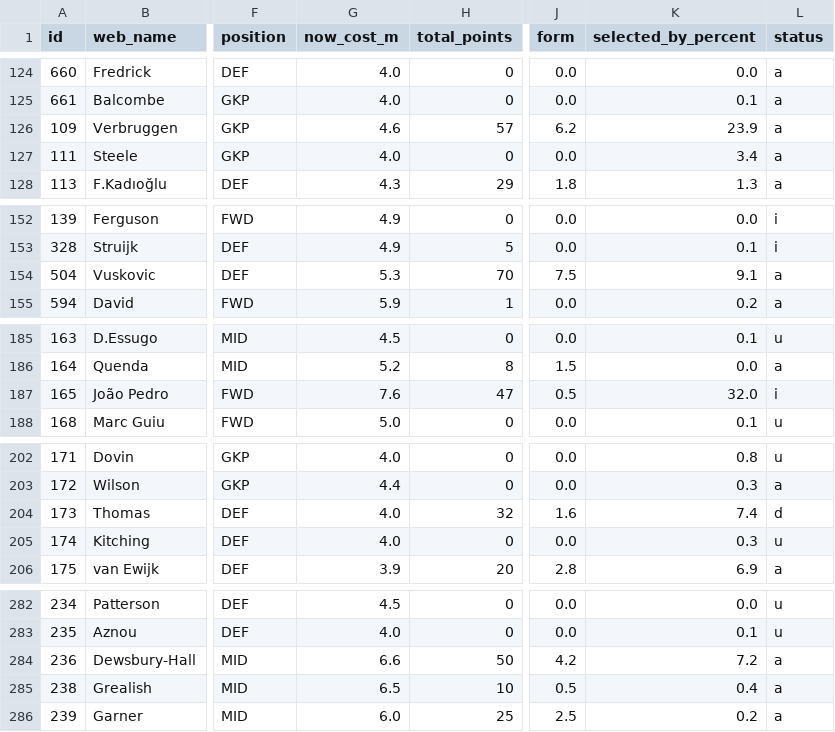
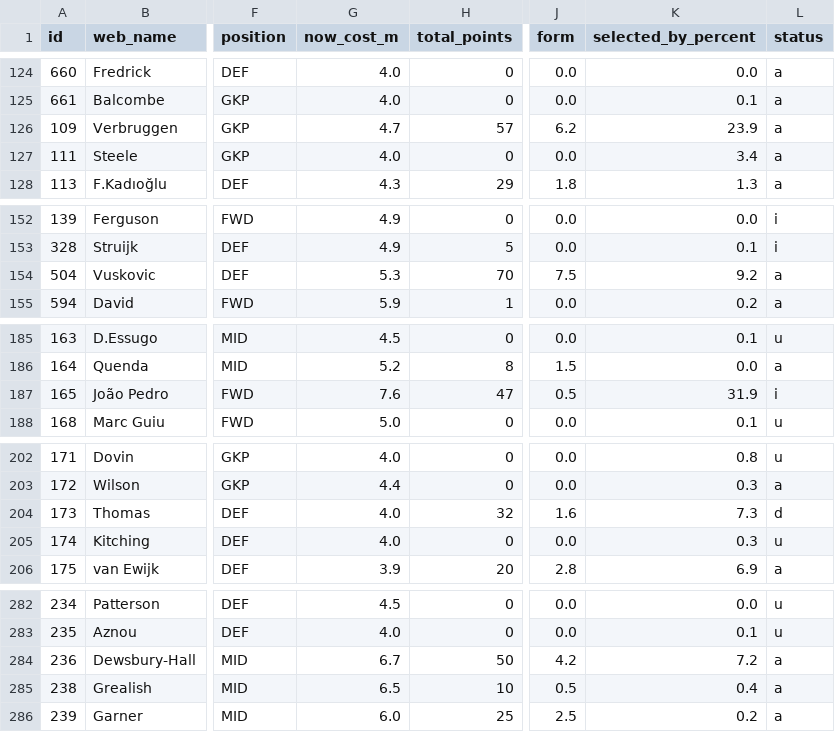
Before and after one commit to vagabondsscrapbook/fpl_data, a CSV file: players.csv, drawn as a sheet; only a part is shown, gaps mark what is left out; the diff covers the shown part only; the diff names each change by its address in the sheet, - before the commit and + after, or states it on an @@ line.

```diff
--- a/players.csv
+++ b/players.csv
-G126 (now_cost_m): 4.6
+G126 (now_cost_m): 4.7
-K154 (selected_by_percent): 9.1
+K154 (selected_by_percent): 9.2
-K187 (selected_by_percent): 32.0
+K187 (selected_by_percent): 31.9
-K204 (selected_by_percent): 7.4
+K204 (selected_by_percent): 7.3
-G284 (now_cost_m): 6.6
+G284 (now_cost_m): 6.7
```
Also changed, not shown: 20 edited cells elsewhere in this file, news_log.csv, players_extra.csv, 1 other file.
